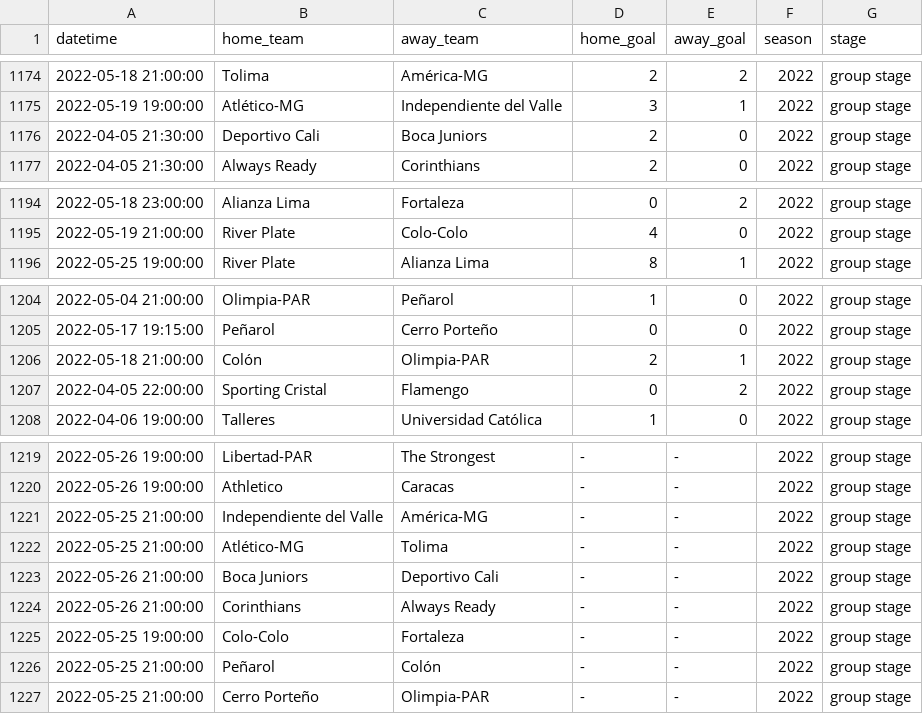
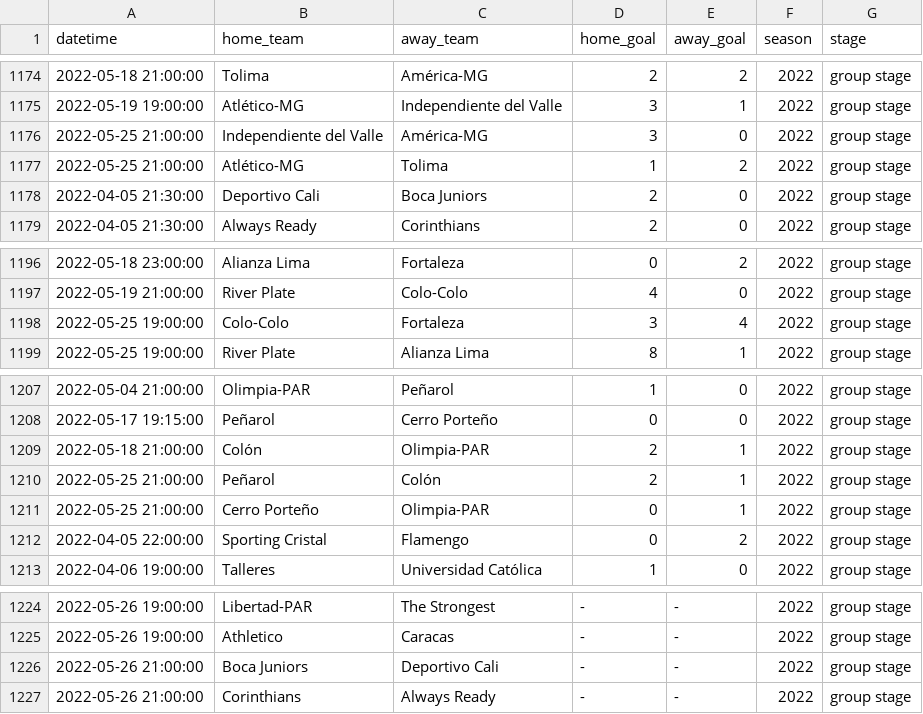
Before and after one commit to ricardo-mattoss/Brazilian-Soccer-Data, a CSV file: Data/Libertadores_Matches.csv, drawn as a sheet; only a part is shown, gaps mark what is left out; removed rows and columns are numbered as before the commit, all else as after; the diff names each change by its address in the sheet, - before the commit and + after, or states it on an @@ line.

```diff
--- a/Data/Libertadores_Matches.csv
+++ b/Data/Libertadores_Matches.csv
+row 1176: 2022-05-25 21:00:00 | Independiente del Valle | América-MG | 3 | 0 | 2022 | group stage
+row 1177: 2022-05-25 21:00:00 | Atlético-MG | Tolima | 1 | 2 | 2022 | group stage
+row 1198: 2022-05-25 19:00:00 | Colo-Colo | Fortaleza | 3 | 4 | 2022 | group stage
+row 1210: 2022-05-25 21:00:00 | Peñarol | Colón | 2 | 1 | 2022 | group stage
+row 1211: 2022-05-25 21:00:00 | Cerro Porteño | Olimpia-PAR | 0 | 1 | 2022 | group stage
-row 1221: 2022-05-25 21:00:00 | Independiente del Valle | América-MG | - | - | 2022 | group stage
-row 1222: 2022-05-25 21:00:00 | Atlético-MG | Tolima | - | - | 2022 | group stage
-row 1225: 2022-05-25 19:00:00 | Colo-Colo | Fortaleza | - | - | 2022 | group stage
-row 1226: 2022-05-25 21:00:00 | Peñarol | Colón | - | - | 2022 | group stage
-row 1227: 2022-05-25 21:00:00 | Cerro Porteño | Olimpia-PAR | - | - | 2022 | group stage
```
